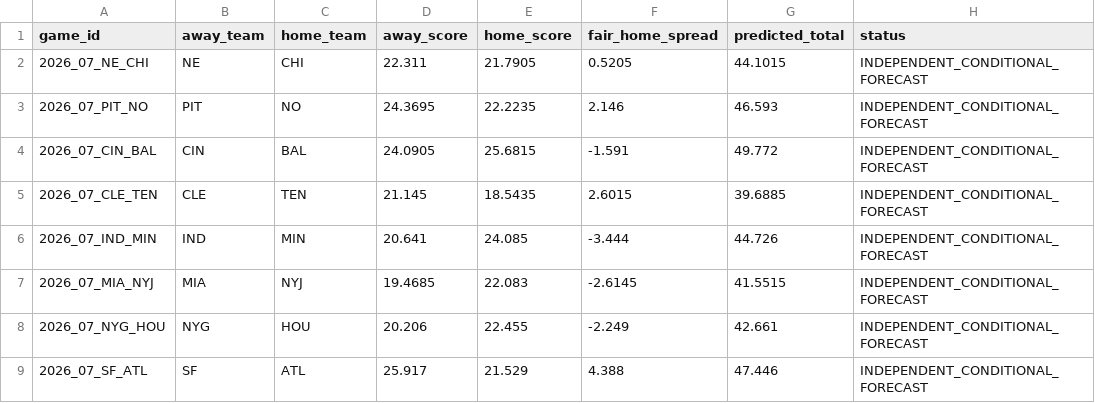
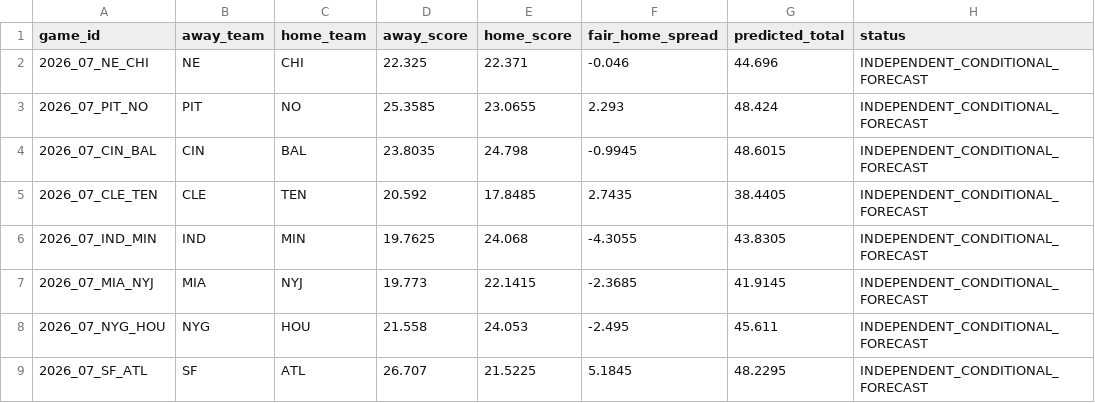
Before and after one commit to konnorharbin-star/harbin-nfl-analytics, a CSV file: docs/independent_game_predictions.csv, drawn as a sheet; only a part is shown; the diff covers the shown part only.

```diff
--- a/docs/independent_game_predictions.csv
+++ b/docs/independent_game_predictions.csv
@@ -1,9 +1,9 @@
 game_id,away_team,home_team,away_score,home_score,fair_home_spread,predicted_total,status
-2026_07_NE_CHI,NE,CHI,22.311,21.7905,0.5205,44.1015,INDEPENDENT_CONDITIONAL_FORECAST
-2026_07_PIT_NO,PIT,NO,24.3695,22.2235,2.146,46.593,INDEPENDENT_CONDITIONAL_FORECAST
-2026_07_CIN_BAL,CIN,BAL,24.0905,25.6815,-1.591,49.772,INDEPENDENT_CONDITIONAL_FORECAST
-2026_07_CLE_TEN,CLE,TEN,21.145,18.5435,2.6015,39.6885,INDEPENDENT_CONDITIONAL_FORECAST
-2026_07_IND_MIN,IND,MIN,20.641,24.085,-3.444,44.726,INDEPENDENT_CONDITIONAL_FORECAST
-2026_07_MIA_NYJ,MIA,NYJ,19.4685,22.083,-2.6145,41.5515,INDEPENDENT_CONDITIONAL_FORECAST
-2026_07_NYG_HOU,NYG,HOU,20.206,22.455,-2.249,42.661,INDEPENDENT_CONDITIONAL_FORECAST
-2026_07_SF_ATL,SF,ATL,25.917,21.529,4.388,47.446,INDEPENDENT_CONDITIONAL_FORECAST
+2026_07_NE_CHI,NE,CHI,22.325,22.371,-0.046,44.696,INDEPENDENT_CONDITIONAL_FORECAST
+2026_07_PIT_NO,PIT,NO,25.3585,23.0655,2.293,48.424,INDEPENDENT_CONDITIONAL_FORECAST
+2026_07_CIN_BAL,CIN,BAL,23.8035,24.798,-0.9945,48.6015,INDEPENDENT_CONDITIONAL_FORECAST
+2026_07_CLE_TEN,CLE,TEN,20.592,17.8485,2.7435,38.4405,INDEPENDENT_CONDITIONAL_FORECAST
+2026_07_IND_MIN,IND,MIN,19.7625,24.068,-4.3055,43.8305,INDEPENDENT_CONDITIONAL_FORECAST
+2026_07_MIA_NYJ,MIA,NYJ,19.773,22.1415,-2.3685,41.9145,INDEPENDENT_CONDITIONAL_FORECAST
+2026_07_NYG_HOU,NYG,HOU,21.558,24.053,-2.495,45.611,INDEPENDENT_CONDITIONAL_FORECAST
+2026_07_SF_ATL,SF,ATL,26.707,21.5225,5.1845,48.2295,INDEPENDENT_CONDITIONAL_FORECAST
```
Also changed, not shown: 24 edited cells elsewhere in this file, docs/independent_player_predictions.csv, 7 other files.
